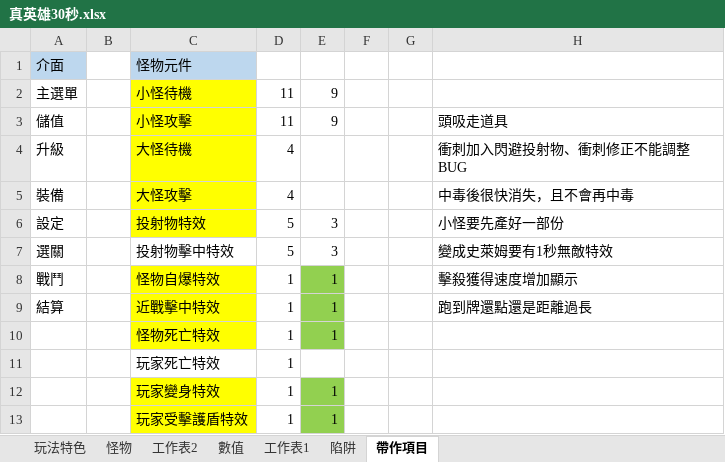
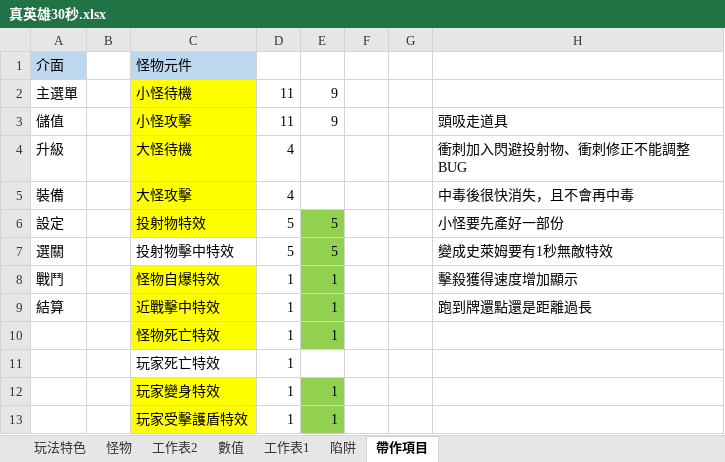
Before and after one commit to scozirge/30sHero, an Excel workbook: 30SecHero/Designer/真英雄30秒.xlsx, sheet 帶作項目, drawn as a sheet; only a part is shown; values as stored, in another font and other column widths than the file's, no borders; the diff names each change by its address in the sheet, - before the commit and + after, or states it on an @@ line.

```diff
--- a/30SecHero/Designer/真英雄30秒.xlsx (sheet 帶作項目)
+++ b/30SecHero/Designer/真英雄30秒.xlsx (sheet 帶作項目)
-E6:E7: 3
+E6:E7: 5
-E6:E7 fill: none
+E6:E7 fill: #92D050
```
Also changed, not shown: 30SecHero/Designer/Strengthen.xlsm, 34 other files.
